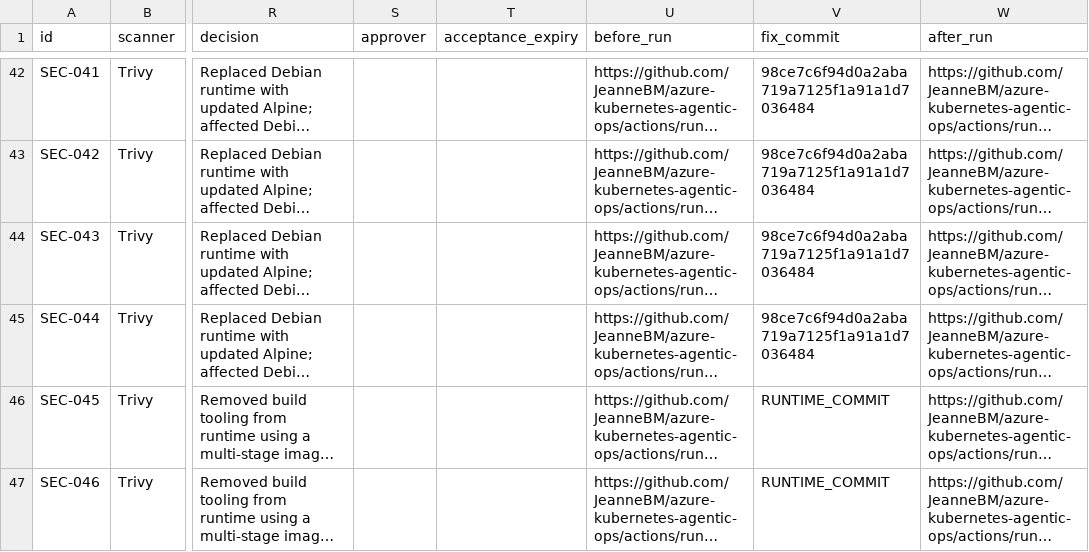
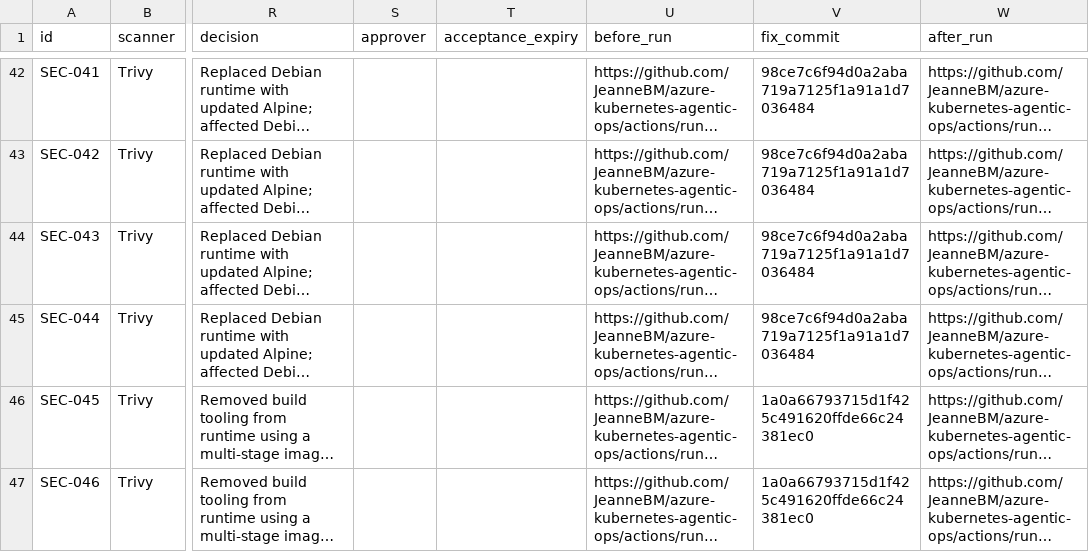
Before and after one commit to JeanneBM/azure-kubernetes-agentic-ops, a CSV file: docs/security/findings.csv, drawn as a sheet; only a part is shown, gaps mark what is left out; long unchanged cells end in …; the diff names each change by its address in the sheet, - before the commit and + after, or states it on an @@ line.

Commit message:
Link build-tool remediation to exact verified commit

```diff
--- a/docs/security/findings.csv
+++ b/docs/security/findings.csv
-V46:V47 (fix_commit): RUNTIME_COMMIT
+V46:V47 (fix_commit): 1a0a66793715d1f425c491620ffde66c24381ec0
```
